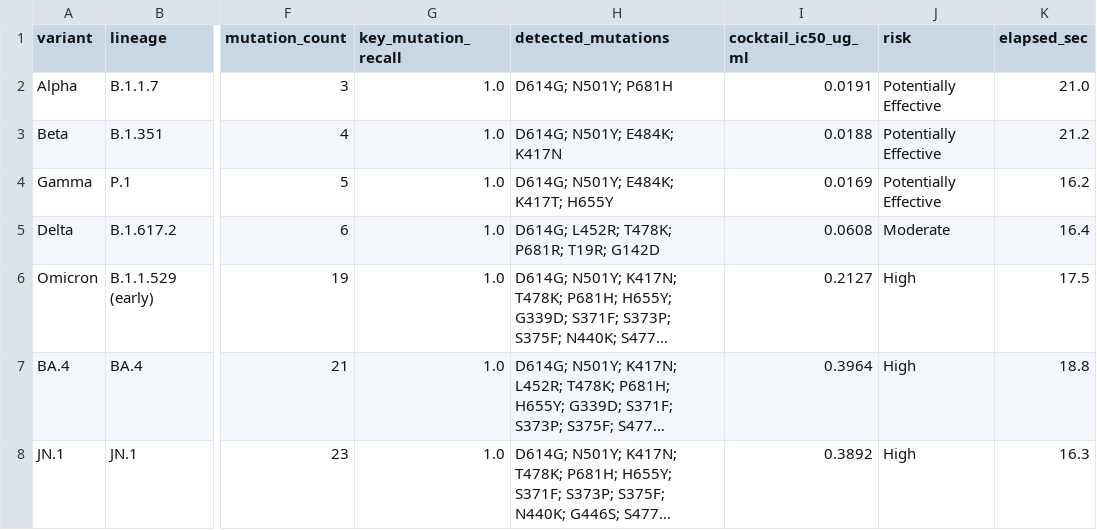
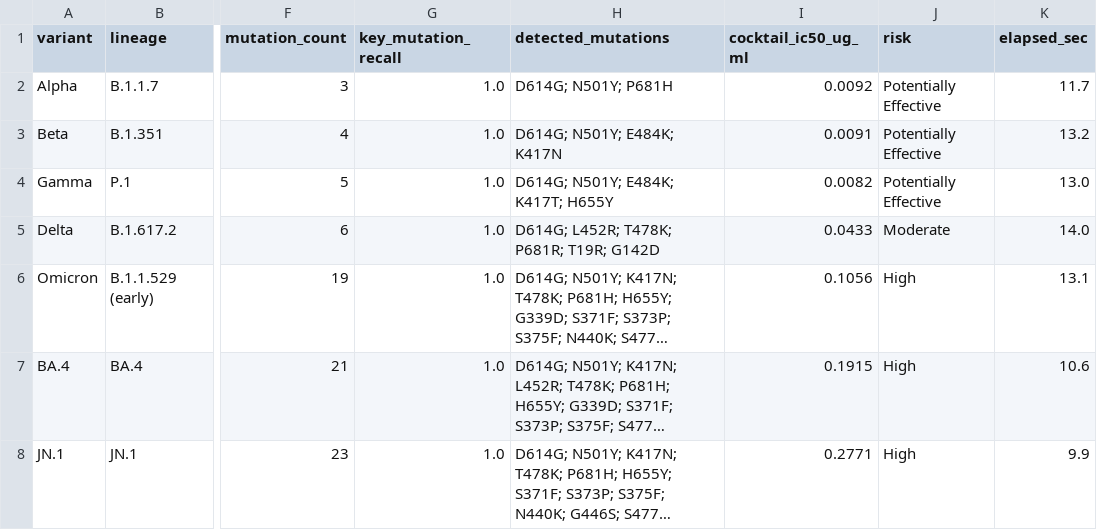
Before and after one commit to coohzou/sars-cov-2-antibody-escape-predictor, a CSV file: data/evaluation/pipeline_test_summary.csv, drawn as a sheet; only a part is shown, gaps mark what is left out; long unchanged cells end in …; the diff names each change by its address in the sheet, - before the commit and + after, or states it on an @@ line.

```diff
--- a/data/evaluation/pipeline_test_summary.csv
+++ b/data/evaluation/pipeline_test_summary.csv
-I2 (cocktail_ic50_ug_ml): 0.0191
+I2 (cocktail_ic50_ug_ml): 0.0092
-K2 (elapsed_sec): 21.0
+K2 (elapsed_sec): 11.7
-I3 (cocktail_ic50_ug_ml): 0.0188
+I3 (cocktail_ic50_ug_ml): 0.0091
-K3 (elapsed_sec): 21.2
+K3 (elapsed_sec): 13.2
-I4 (cocktail_ic50_ug_ml): 0.0169
+I4 (cocktail_ic50_ug_ml): 0.0082
-K4 (elapsed_sec): 16.2
+K4 (elapsed_sec): 13.0
-I5 (cocktail_ic50_ug_ml): 0.0608
+I5 (cocktail_ic50_ug_ml): 0.0433
-K5 (elapsed_sec): 16.4
+K5 (elapsed_sec): 14.0
-I6 (cocktail_ic50_ug_ml): 0.2127
+I6 (cocktail_ic50_ug_ml): 0.1056
-K6 (elapsed_sec): 17.5
+K6 (elapsed_sec): 13.1
-I7 (cocktail_ic50_ug_ml): 0.3964
+I7 (cocktail_ic50_ug_ml): 0.1915
-K7 (elapsed_sec): 18.8
+K7 (elapsed_sec): 10.6
-I8 (cocktail_ic50_ug_ml): 0.3892
+I8 (cocktail_ic50_ug_ml): 0.2771
-K8 (elapsed_sec): 16.3
+K8 (elapsed_sec): 9.9
```
Also changed, not shown: data/evaluation/pipeline_external_test_summary.csv, 10 other files.
